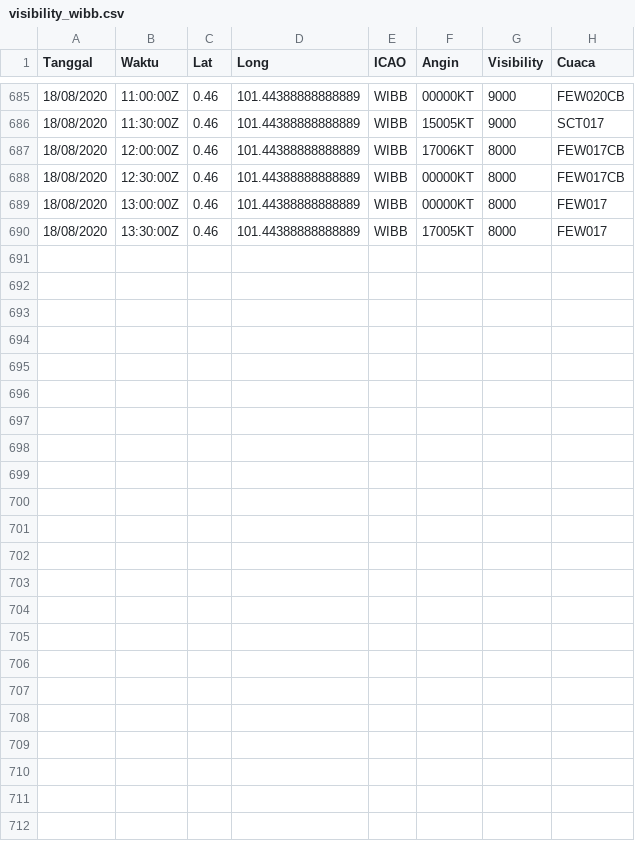
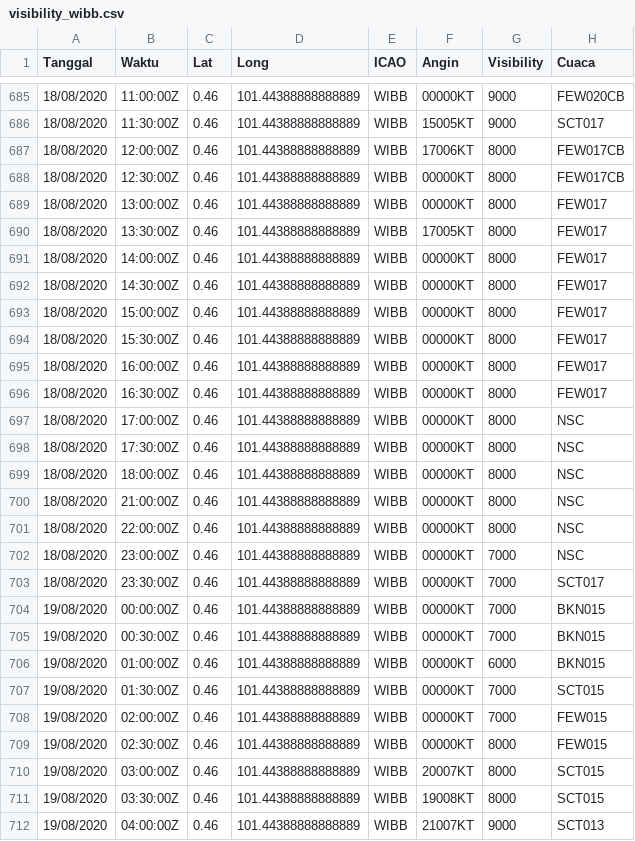
Before and after one commit to miko89/spartan_fdrs, a CSV file: data/visibility_wibb.csv, drawn as a sheet; only a part is shown, gaps mark what is left out; the diff names each change by its address in the sheet, - before the commit and + after, or states it on an @@ line.

```diff
--- a/data/visibility_wibb.csv
+++ b/data/visibility_wibb.csv
+row 691: 18/08/2020 | 14:00:00Z | 0.46 | 101.44388888888889 | WIBB | 00000KT | 8000 | FEW017
+row 692: 18/08/2020 | 14:30:00Z | 0.46 | 101.44388888888889 | WIBB | 00000KT | 8000 | FEW017
+row 693: 18/08/2020 | 15:00:00Z | 0.46 | 101.44388888888889 | WIBB | 00000KT | 8000 | FEW017
+row 694: 18/08/2020 | 15:30:00Z | 0.46 | 101.44388888888889 | WIBB | 00000KT | 8000 | FEW017
+row 695: 18/08/2020 | 16:00:00Z | 0.46 | 101.44388888888889 | WIBB | 00000KT | 8000 | FEW017
+row 696: 18/08/2020 | 16:30:00Z | 0.46 | 101.44388888888889 | WIBB | 00000KT | 8000 | FEW017
+row 697: 18/08/2020 | 17:00:00Z | 0.46 | 101.44388888888889 | WIBB | 00000KT | 8000 | NSC
+row 698: 18/08/2020 | 17:30:00Z | 0.46 | 101.44388888888889 | WIBB | 00000KT | 8000 | NSC
+row 699: 18/08/2020 | 18:00:00Z | 0.46 | 101.44388888888889 | WIBB | 00000KT | 8000 | NSC
+row 700: 18/08/2020 | 21:00:00Z | 0.46 | 101.44388888888889 | WIBB | 00000KT | 8000 | NSC
+row 701: 18/08/2020 | 22:00:00Z | 0.46 | 101.44388888888889 | WIBB | 00000KT | 8000 | NSC
+row 702: 18/08/2020 | 23:00:00Z | 0.46 | 101.44388888888889 | WIBB | 00000KT | 7000 | NSC
+row 703: 18/08/2020 | 23:30:00Z | 0.46 | 101.44388888888889 | WIBB | 00000KT | 7000 | SCT017
+row 704: 19/08/2020 | 00:00:00Z | 0.46 | 101.44388888888889 | WIBB | 00000KT | 7000 | BKN015
+row 705: 19/08/2020 | 00:30:00Z | 0.46 | 101.44388888888889 | WIBB | 00000KT | 7000 | BKN015
+row 706: 19/08/2020 | 01:00:00Z | 0.46 | 101.44388888888889 | WIBB | 00000KT | 6000 | BKN015
+row 707: 19/08/2020 | 01:30:00Z | 0.46 | 101.44388888888889 | WIBB | 00000KT | 7000 | SCT015
+row 708: 19/08/2020 | 02:00:00Z | 0.46 | 101.44388888888889 | WIBB | 00000KT | 7000 | FEW015
+row 709: 19/08/2020 | 02:30:00Z | 0.46 | 101.44388888888889 | WIBB | 00000KT | 8000 | FEW015
+row 710: 19/08/2020 | 03:00:00Z | 0.46 | 101.44388888888889 | WIBB | 20007KT | 8000 | SCT015
+row 711: 19/08/2020 | 03:30:00Z | 0.46 | 101.44388888888889 | WIBB | 19008KT | 8000 | SCT015
+row 712: 19/08/2020 | 04:00:00Z | 0.46 | 101.44388888888889 | WIBB | 21007KT | 9000 | SCT013
```
Also changed, not shown: data/visibility.csv, data/visibility_wagg.csv, 17 other files.
